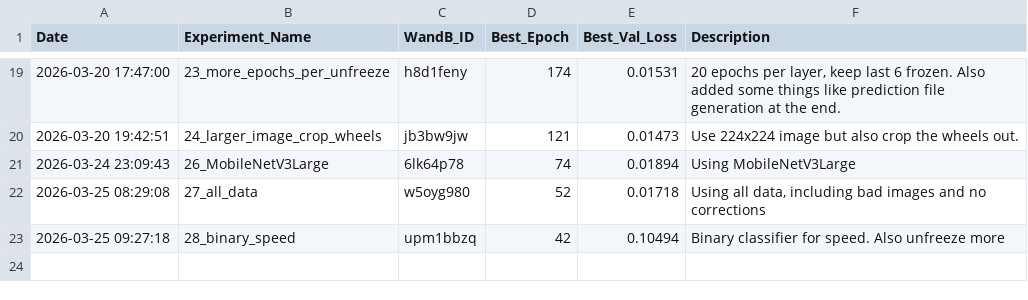
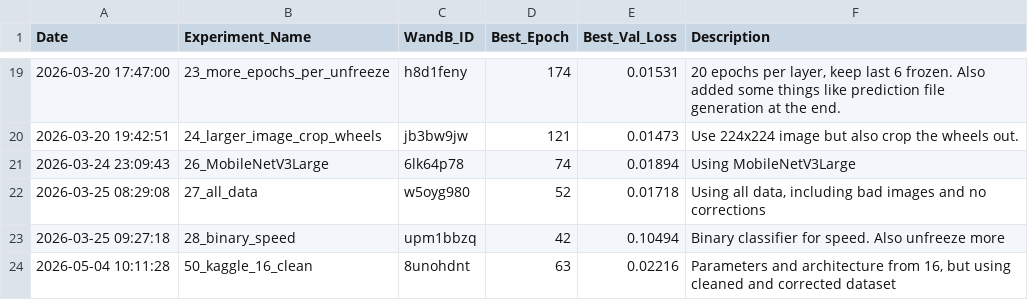
Before and after one commit to lldvdll/PiCar, a CSV file: experiments/model_log.csv, drawn as a sheet; only a part is shown, gaps mark what is left out; the diff names each change by its address in the sheet, - before the commit and + after, or states it on an @@ line.

```diff
--- a/experiments/model_log.csv
+++ b/experiments/model_log.csv
+row 24: 2026-05-04 10:11:28 | 50_kaggle_16_clean | 8unohdnt | 63 | 0.02216 | Parameters and architecture from 16, but using cleaned and corrected dataset
```
Also changed, not shown: 2 other files.
